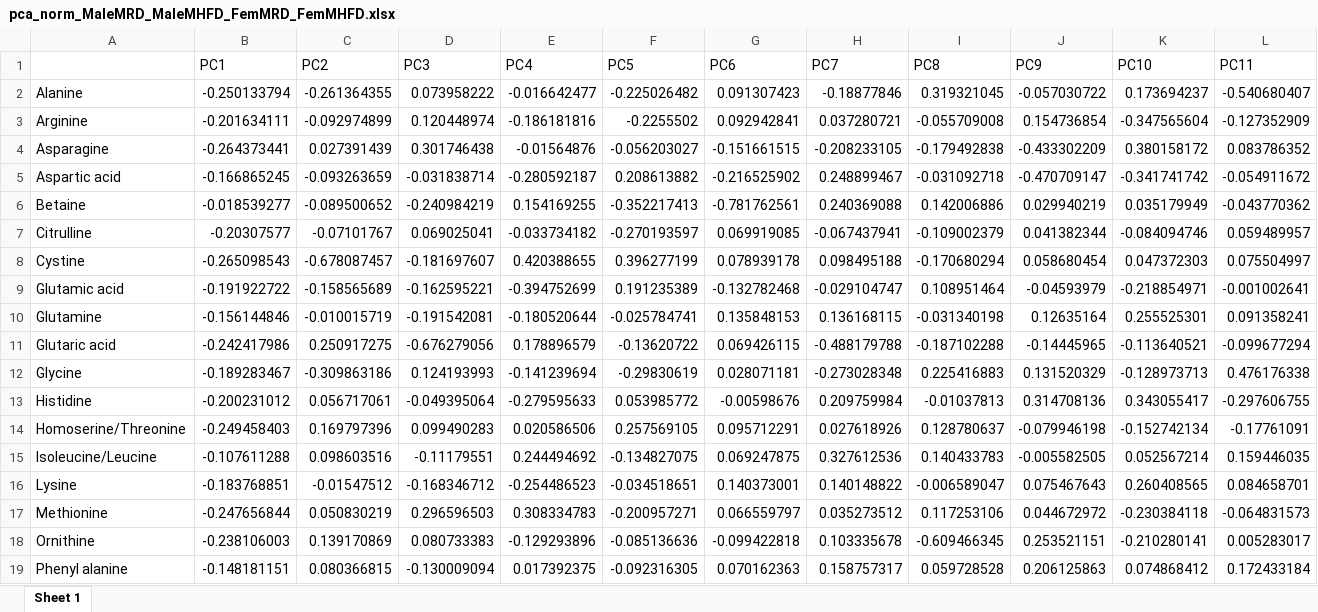
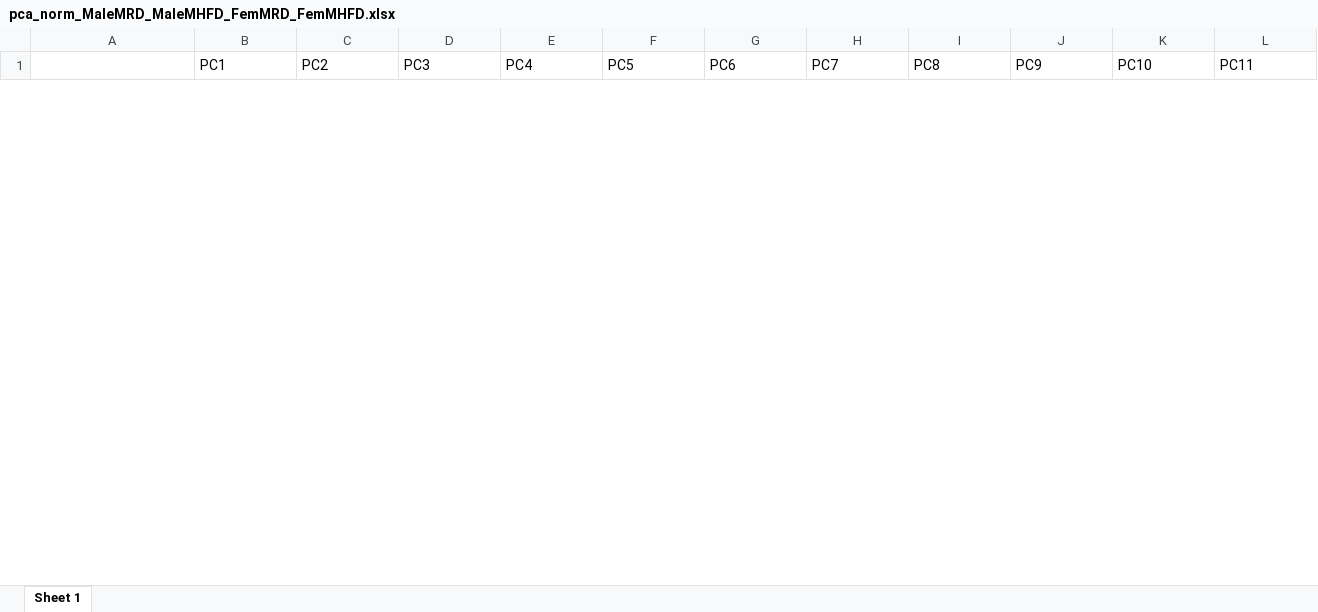
Before and after one commit to CoarfaBCM/runModac, an Excel workbook: example1-metabolomics/results-A/pca/pca_norm_MaleMRD_MaleMHFD_FemMRD_FemMHFD.xlsx, sheet Sheet 1, drawn as a sheet; only a part is shown; values as stored, in another font and other column widths than the file's, no borders; removed rows and columns are numbered as before the commit, all else as after; rows hold the shown columns only; the diff covers the shown part only; the diff names each change by its address in the sheet, - before the commit and + after, or states it on an @@ line.

```diff
--- a/example1-metabolomics/results-A/pca/pca_norm_MaleMRD_MaleMHFD_FemMRD_FemMHFD.xlsx (sheet Sheet 1)
+++ b/example1-metabolomics/results-A/pca/pca_norm_MaleMRD_MaleMHFD_FemMRD_FemMHFD.xlsx (sheet Sheet 1)
-row 2: Alanine | -0.250133794 | -0.261364355 | 0.073958222 | -0.016642477 | -0.225026482 | 0.091307423 | -0.18877846 | 0.319321045 | -0.057030722 | 0.173694237 | -0.540680407
-row 3: Arginine | -0.201634111 | -0.092974899 | 0.120448974 | -0.186181816 | -0.2255502 | 0.092942841 | 0.037280721 | -0.055709008 | 0.154736854 | -0.347565604 | -0.127352909
-row 4: Asparagine | -0.264373441 | 0.027391439 | 0.301746438 | -0.01564876 | -0.056203027 | -0.151661515 | -0.208233105 | -0.179492838 | -0.433302209 | 0.380158172 | 0.083786352
-row 5: Aspartic acid | -0.166865245 | -0.093263659 | -0.031838714 | -0.280592187 | 0.208613882 | -0.216525902 | 0.248899467 | -0.031092718 | -0.470709147 | -0.341741742 | -0.054911672
-row 6: Betaine | -0.018539277 | -0.089500652 | -0.240984219 | 0.154169255 | -0.352217413 | -0.781762561 | 0.240369088 | 0.142006886 | 0.029940219 | 0.035179949 | -0.043770362
-row 7: Citrulline | -0.20307577 | -0.07101767 | 0.069025041 | -0.033734182 | -0.270193597 | 0.069919085 | -0.067437941 | -0.109002379 | 0.041382344 | -0.084094746 | 0.059489957
-row 8: Cystine | -0.265098543 | -0.678087457 | -0.181697607 | 0.420388655 | 0.396277199 | 0.078939178 | 0.098495188 | -0.170680294 | 0.058680454 | 0.047372303 | 0.075504997
-row 9: Glutamic acid | -0.191922722 | -0.158565689 | -0.162595221 | -0.394752699 | 0.191235389 | -0.132782468 | -0.029104747 | 0.108951464 | -0.04593979 | -0.218854971 | -0.001002641
-row 10: Glutamine | -0.156144846 | -0.010015719 | -0.191542081 | -0.180520644 | -0.025784741 | 0.135848153 | 0.136168115 | -0.031340198 | 0.12635164 | 0.255525301 | 0.091358241
-row 11: Glutaric acid | -0.242417986 | 0.250917275 | -0.676279056 | 0.178896579 | -0.13620722 | 0.069426115 | -0.488179788 | -0.187102288 | -0.14445965 | -0.113640521 | -0.099677294
-row 12: Glycine | -0.189283467 | -0.309863186 | 0.124193993 | -0.141239694 | -0.29830619 | 0.028071181 | -0.273028348 | 0.225416883 | 0.131520329 | -0.128973713 | 0.476176338
-row 13: Histidine | -0.200231012 | 0.056717061 | -0.049395064 | -0.279595633 | 0.053985772 | -0.00598676 | 0.209759984 | -0.01037813 | 0.314708136 | 0.343055417 | -0.297606755
-row 14: Homoserine/Threonine | -0.249458403 | 0.169797396 | 0.099490283 | 0.020586506 | 0.257569105 | 0.095712291 | 0.027618926 | 0.128780637 | -0.079946198 | -0.152742134 | -0.17761091
-row 15: Isoleucine/Leucine | -0.107611288 | 0.098603516 | -0.11179551 | 0.244494692 | -0.134827075 | 0.069247875 | 0.327612536 | 0.140433783 | -0.005582505 | 0.052567214 | 0.159446035
-row 16: Lysine | -0.183768851 | -0.01547512 | -0.168346712 | -0.254486523 | -0.034518651 | 0.140373001 | 0.140148822 | -0.006589047 | 0.075467643 | 0.260408565 | 0.084658701
-row 17: Methionine | -0.247656844 | 0.050830219 | 0.296596503 | 0.308334783 | -0.200957271 | 0.066559797 | 0.035273512 | 0.117253106 | 0.044672972 | -0.230384118 | -0.064831573
-row 18: Ornithine | -0.238106003 | 0.139170869 | 0.080733383 | -0.129293896 | -0.085136636 | -0.099422818 | 0.103335678 | -0.609466345 | 0.253521151 | -0.210280141 | 0.005283017
-row 19: Phenyl alanine | -0.148181151 | 0.080366815 | -0.130009094 | 0.017392375 | -0.092316305 | 0.070162363 | 0.158757317 | 0.059728528 | 0.206125863 | 0.074868412 | 0.172433184
```
Also changed, not shown: 23 added rows and 5 removed rows elsewhere in this sheet, example1-metabolomics/results-A/pca/pca_norm_FemMHFD_over_FemMRD.xlsx, example1-metabolomics/results-A/pca/pca_norm_HFDDam_over_RDDam.xlsx, 51 other files.
